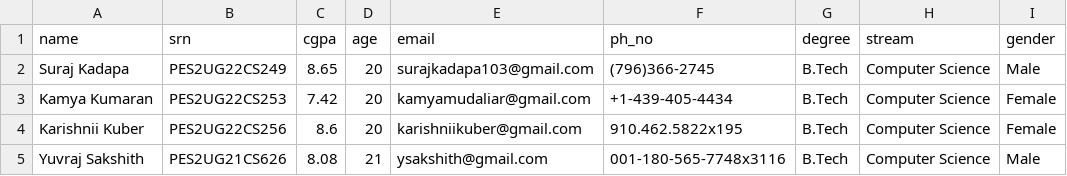
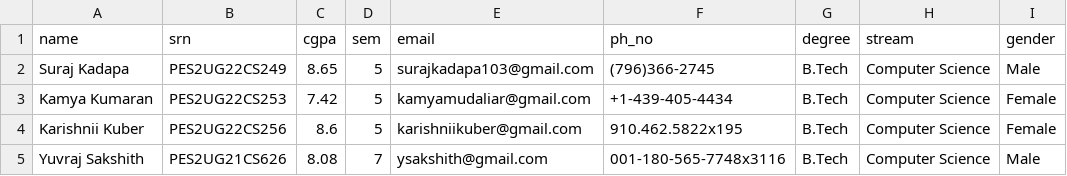
Before and after one commit to nocap-placify/placify, a CSV file: backend/data.csv, drawn as a sheet; only a part is shown; the diff names each change by its address in the sheet, - before the commit and + after, or states it on an @@ line.

```diff
--- a/backend/data.csv
+++ b/backend/data.csv
-D1: age
+D1: sem
-D2:D4 (sem): 20
+D2:D4 (sem): 5
-D5 (sem): 21
+D5 (sem): 7
```
Also changed, not shown: 1 other file.
